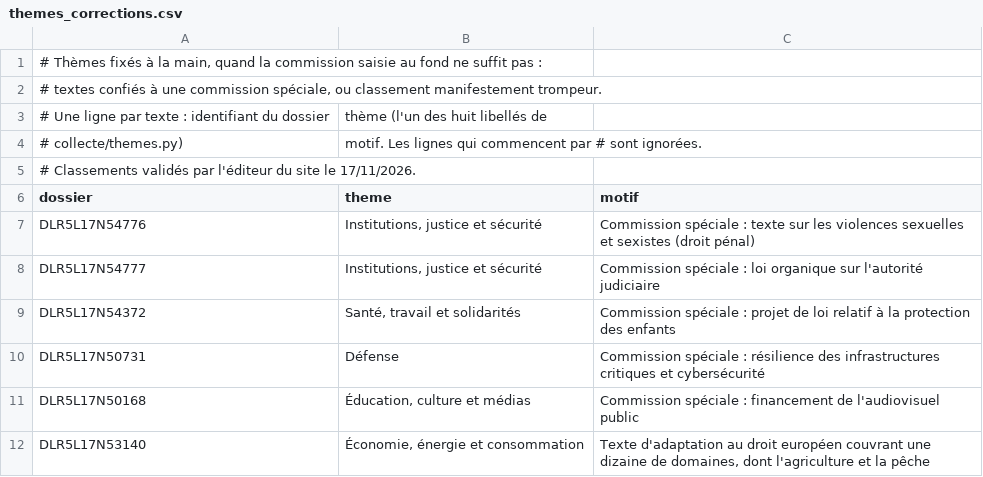
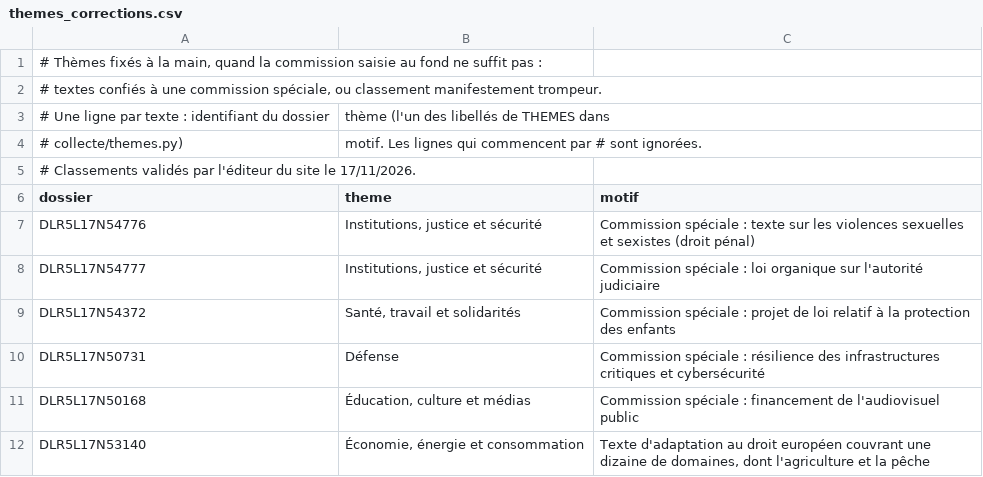
Before and after one commit to ivangmail/mon-depute, a CSV file: collecte/themes_corrections.csv, drawn as a sheet.

```diff
--- a/collecte/themes_corrections.csv
+++ b/collecte/themes_corrections.csv
@@ -2,3 +2,3 @@
 # textes confiés à une commission spéciale, ou classement manifestement trompeur.
-# Une ligne par texte : identifiant du dossier ; thème (l'un des huit libellés de
+# Une ligne par texte : identifiant du dossier ; thème (l'un des libellés de THEMES dans
 # collecte/themes.py) ; motif. Les lignes qui commencent par # sont ignorées.
```
